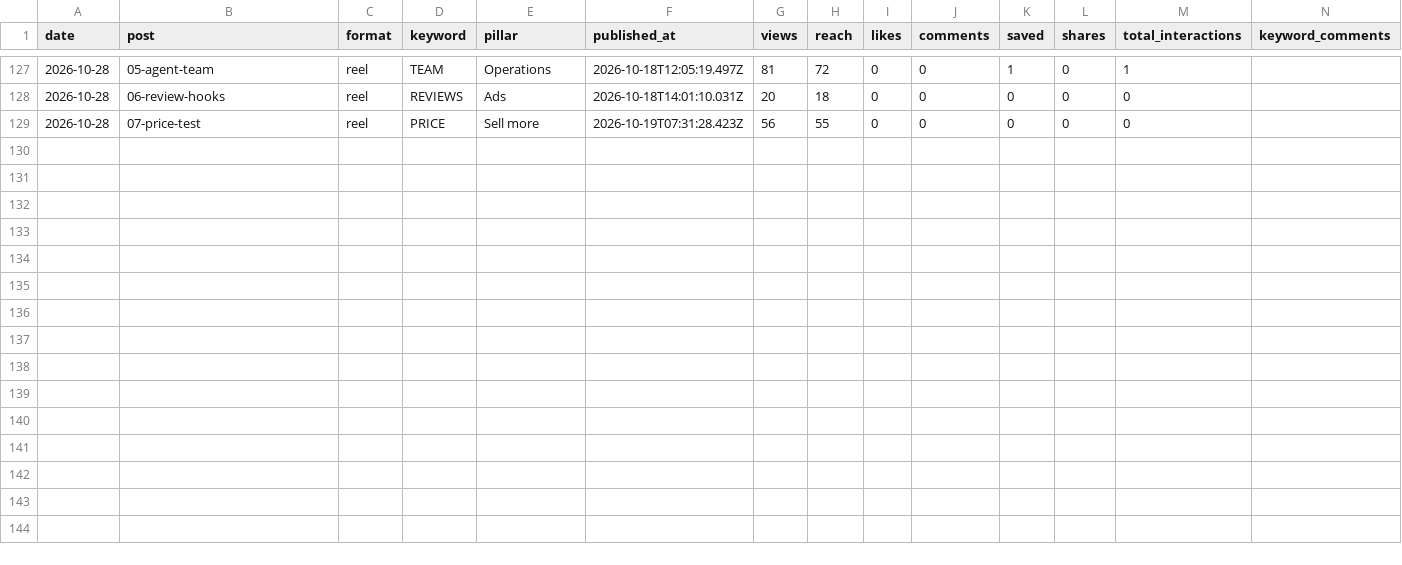
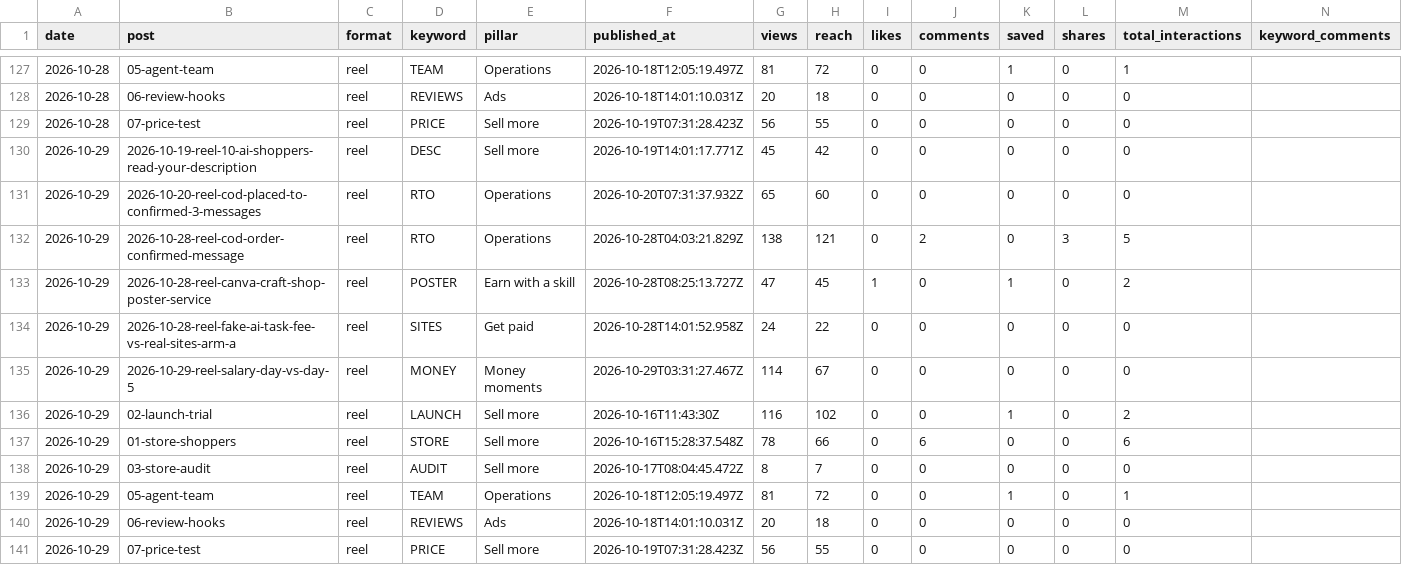
Before and after one commit to dhakadpd10/theecomprashant, a CSV file: content/analytics/log.csv, drawn as a sheet; only a part is shown, gaps mark what is left out; the diff names each change by its address in the sheet, - before the commit and + after, or states it on an @@ line.

```diff
--- a/content/analytics/log.csv
+++ b/content/analytics/log.csv
+row 130: 2026-10-29 | 2026-10-19-reel-10-ai-shoppers-read-your-description | reel | DESC | Sell more | 2026-10-19T14:01:17.771Z | 45 | 42 | 0 | 0 | 0 | 0 | 0
+row 131: 2026-10-29 | 2026-10-20-reel-cod-placed-to-confirmed-3-messages | reel | RTO | Operations | 2026-10-20T07:31:37.932Z | 65 | 60 | 0 | 0 | 0 | 0 | 0
+row 132: 2026-10-29 | 2026-10-28-reel-cod-order-confirmed-message | reel | RTO | Operations | 2026-10-28T04:03:21.829Z | 138 | 121 | 0 | 2 | 0 | 3 | 5
+row 133: 2026-10-29 | 2026-10-28-reel-canva-craft-shop-poster-service | reel | POSTER | Earn with a skill | 2026-10-28T08:25:13.727Z | 47 | 45 | 1 | 0 | 1 | 0 | 2
+row 134: 2026-10-29 | 2026-10-28-reel-fake-ai-task-fee-vs-real-sites-arm-a | reel | SITES | Get paid | 2026-10-28T14:01:52.958Z | 24 | 22 | 0 | 0 | 0 | 0 | 0
+row 135: 2026-10-29 | 2026-10-29-reel-salary-day-vs-day-5 | reel | MONEY | Money moments | 2026-10-29T03:31:27.467Z | 114 | 67 | 0 | 0 | 0 | 0 | 0
+row 136: 2026-10-29 | 02-launch-trial | reel | LAUNCH | Sell more | 2026-10-16T11:43:30Z | 116 | 102 | 0 | 0 | 1 | 0 | 2
+row 137: 2026-10-29 | 01-store-shoppers | reel | STORE | Sell more | 2026-10-16T15:28:37.548Z | 78 | 66 | 0 | 6 | 0 | 0 | 6
+row 138: 2026-10-29 | 03-store-audit | reel | AUDIT | Sell more | 2026-10-17T08:04:45.472Z | 8 | 7 | 0 | 0 | 0 | 0 | 0
+row 139: 2026-10-29 | 05-agent-team | reel | TEAM | Operations | 2026-10-18T12:05:19.497Z | 81 | 72 | 0 | 0 | 1 | 0 | 1
+row 140: 2026-10-29 | 06-review-hooks | reel | REVIEWS | Ads | 2026-10-18T14:01:10.031Z | 20 | 18 | 0 | 0 | 0 | 0 | 0
+row 141: 2026-10-29 | 07-price-test | reel | PRICE | Sell more | 2026-10-19T07:31:28.423Z | 56 | 55 | 0 | 0 | 0 | 0 | 0
```
